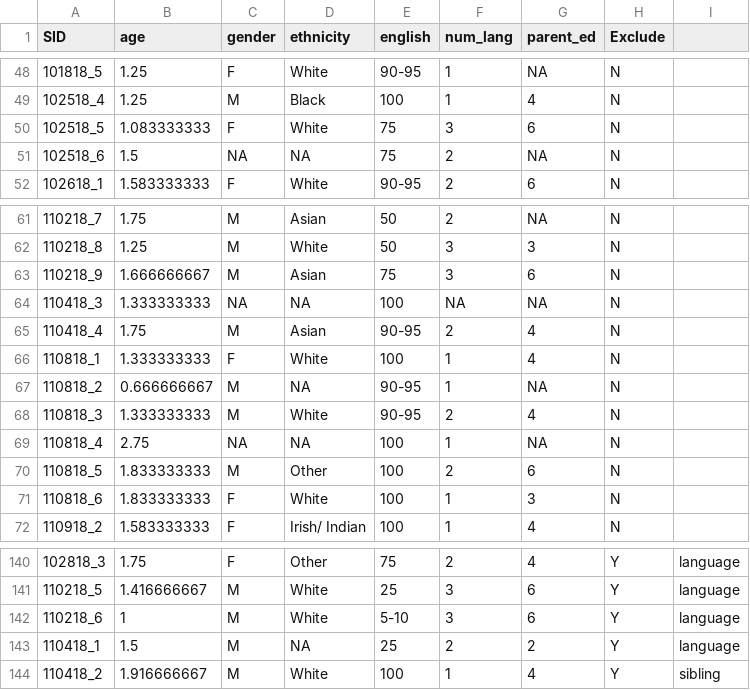
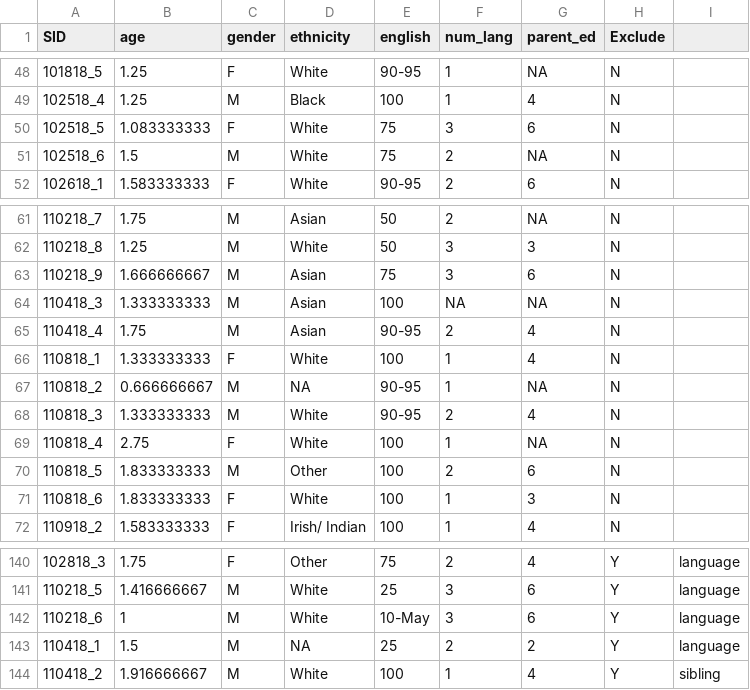
Before and after one commit to sradwan15/parenting_obs, a CSV file: parenting_obs_e2/anonymized_demographics_parenting_obs_e2.csv, drawn as a sheet; only a part is shown, gaps mark what is left out; the diff names each change by its address in the sheet, - before the commit and + after, or states it on an @@ line.

```diff
--- a/parenting_obs_e2/anonymized_demographics_parenting_obs_e2.csv
+++ b/parenting_obs_e2/anonymized_demographics_parenting_obs_e2.csv
-C51 (gender): NA
+C51 (gender): M
-D51 (ethnicity): NA
+D51 (ethnicity): White
-C64 (gender): NA
+C64 (gender): M
-D64 (ethnicity): NA
+D64 (ethnicity): Asian
-C69 (gender): NA
+C69 (gender): F
-D69 (ethnicity): NA
+D69 (ethnicity): White
-E142 (english): 5-10
+E142 (english): 10-May
```
Also changed, not shown: 12 other files.
